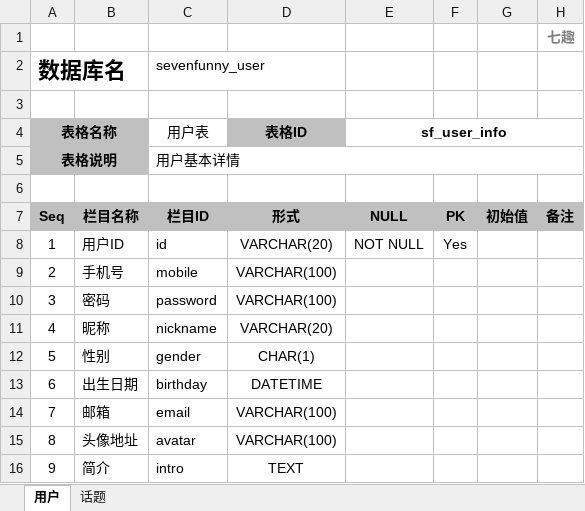
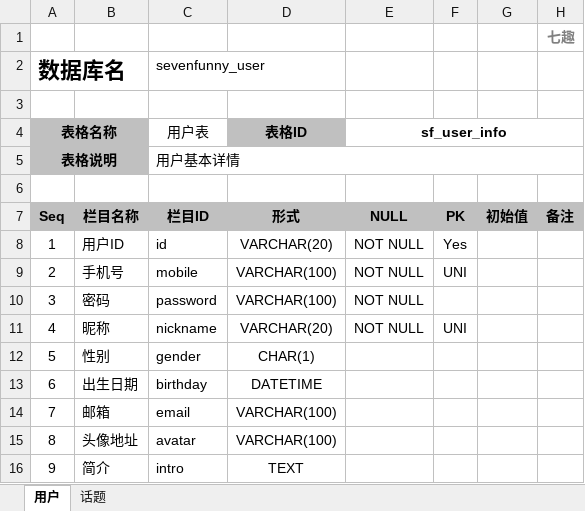
Before and after one commit to SevenRyuu/SevenFunny, an Excel workbook: document/表结构.xlsx, sheet 用户, drawn as a sheet; only a part is shown; values as stored, in another font and other column widths than the file's, no borders; the diff names each change by its address in the sheet, - before the commit and + after, or states it on an @@ line.

```diff
--- a/document/表结构.xlsx (sheet 用户)
+++ b/document/表结构.xlsx (sheet 用户)
-E9:E11 (sf_user_info): (empty)
+E9:E11 (sf_user_info): NOT NULL
-F9: (empty)
+F9: UNI
-F11: (empty)
+F11: UNI
```
Also changed, not shown: sheet 话题, 13 other files.
